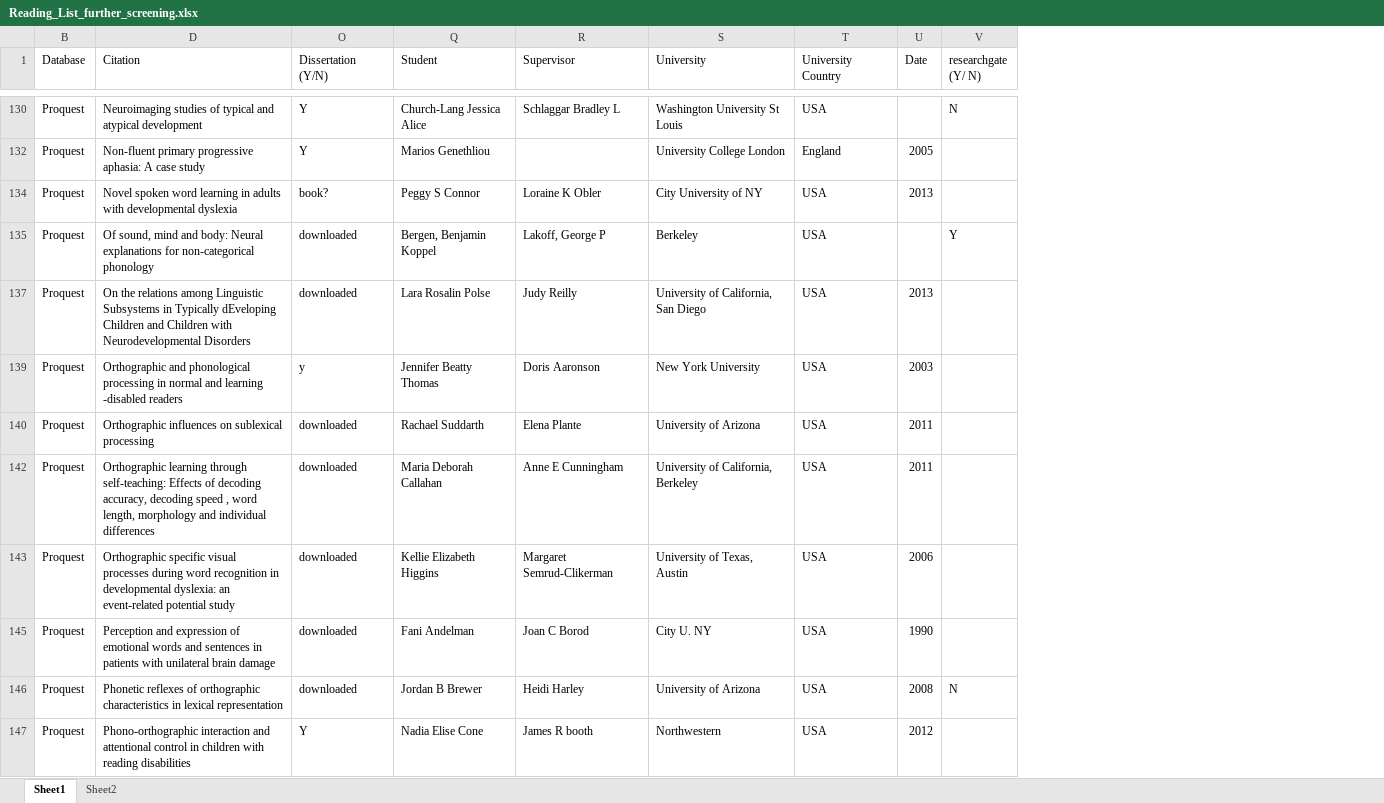
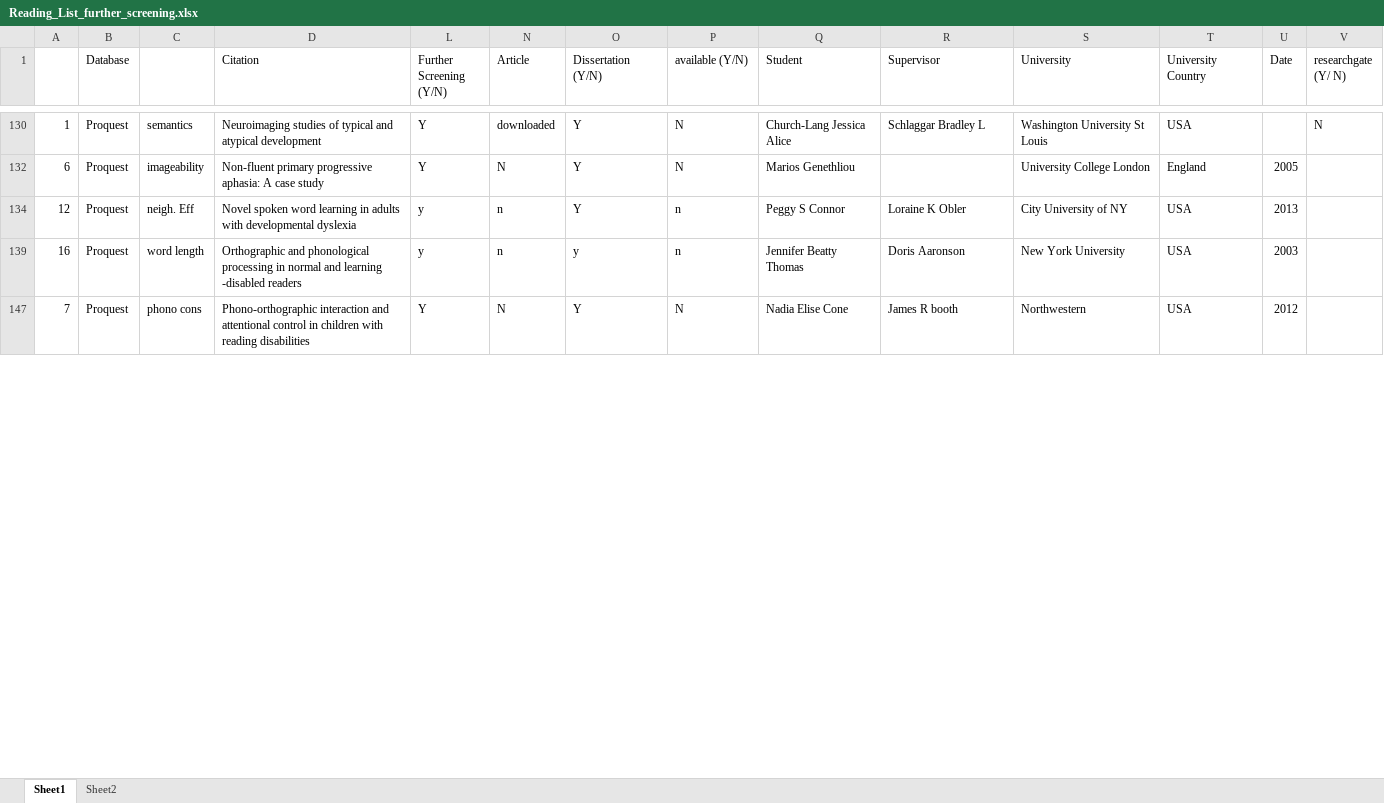
Before and after one commit to robayedavies/LitReview, an Excel workbook: Reading_List_further_screening.xlsx, sheet Sheet1, drawn as a sheet; only a part is shown, gaps mark what is left out; values as stored, in another font and other column widths than the file's, no cell formats; removed rows and columns are numbered as before the commit, all else as after; rows hold the shown columns only; the diff covers the shown part only; the diff names each change by its address in the sheet, - before the commit and + after, or states it on an @@ line.

Commit message:
updated with downloads on Monday 31/10/16

```diff
--- a/Reading_List_further_screening.xlsx (sheet Sheet1)
+++ b/Reading_List_further_screening.xlsx (sheet Sheet1)
@@ column A unhidden, rows 130-147: 1 | 6 | 12 | 16 | 7 @@
@@ column C unhidden, rows 130-147: semantics | imageability | neigh. Eff | word length | phono cons @@
@@ column L (Further Screening (Y/N)) unhidden, rows 130-147: Y | Y | y | y | Y @@
@@ column N (Article) unhidden, rows 130-147: downloaded | N | n | n | N @@
@@ column P (available (Y/N)) unhidden, rows 130-147: N | N | n | n | N @@
-O134 (Dissertation (Y/N)): book?
+O134 (Dissertation (Y/N)): Y
-row 135: Proquest | Of sound, mind and body: Neural explanations for non-categorical phonology | downloaded | Bergen, Benjamin Koppel | Lakoff, George P | Berkeley | USA |  | Y
-row 137: Proquest | On the relations among Linguistic Subsystems in Typically dEveloping Children and Children with Neurodevelopmental Disorders | downloaded | Lara Rosalin Polse | Judy Reilly | University of California, San Diego | USA | 2013
-row 140: Proquest | Orthographic influences on sublexical processing | downloaded | Rachael Suddarth | Elena Plante | University of Arizona | USA | 2011
-row 142: Proquest | Orthographic learning through self-teaching: Effects of decoding accuracy, decoding speed , word length, morphology and individual differences | downloaded | Maria Deborah Callahan | Anne E Cunningham | University of California, Berkeley | USA | 2011
-row 143: Proquest | Orthographic specific visual processes during word recognition in developmental dyslexia: an event-related potential study | downloaded | Kellie Elizabeth Higgins | Margaret Semrud-Clikerman | University of Texas, Austin | USA | 2006
-row 145: Proquest | Perception and expression of emotional words and sentences in patients with unilateral brain damage | downloaded | Fani Andelman | Joan C Borod | City U. NY | USA | 1990
-row 146: Proquest | Phonetic reflexes of orthographic characteristics in lexical representation | downloaded | Jordan B Brewer | Heidi Harley | University of Arizona | USA | 2008 | N
```
Also changed, not shown: 2 added rows, 22 removed rows and 4 edited cells elsewhere in this sheet, cell formats, hidden cells, 1 other file.
